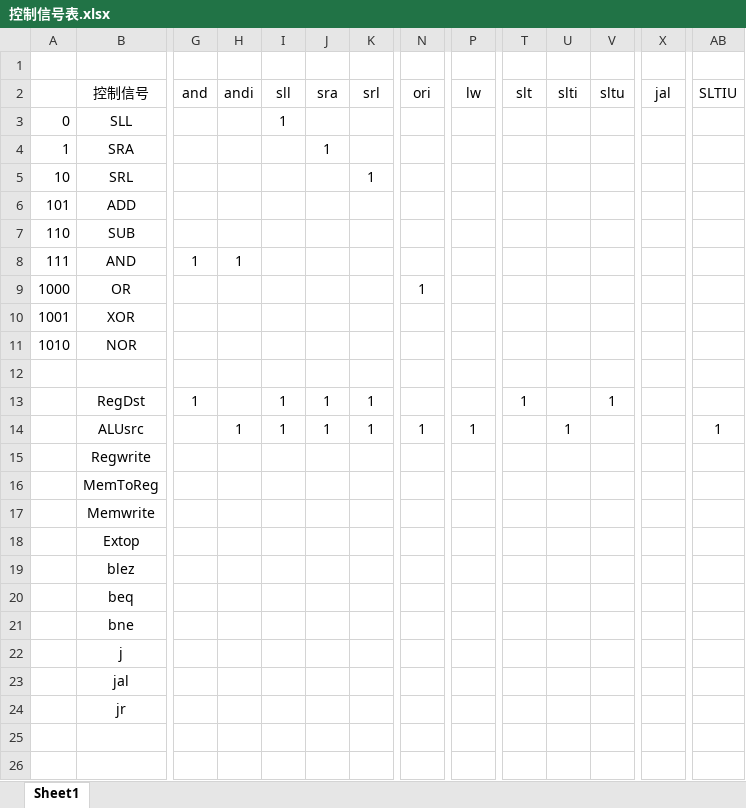
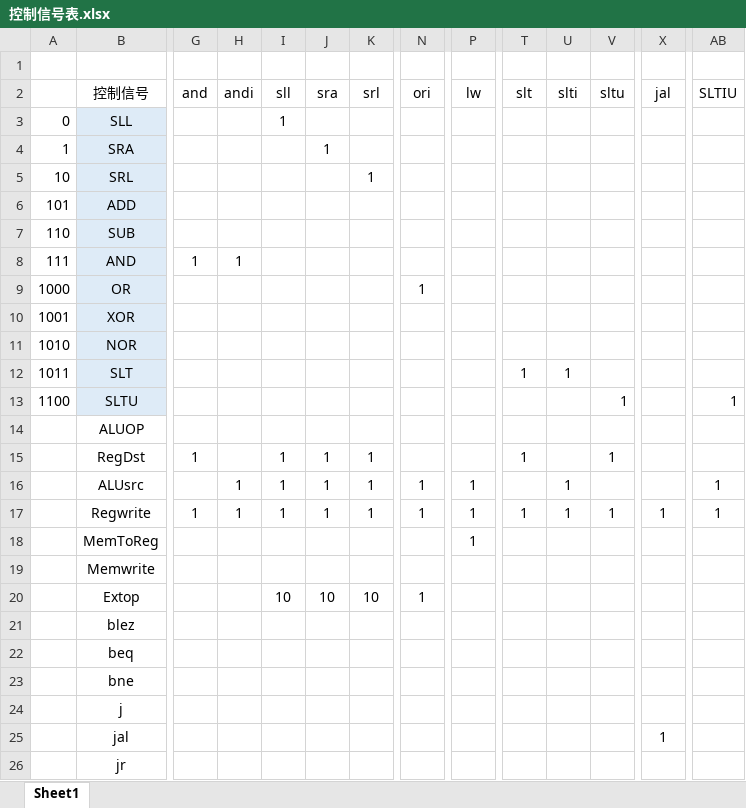
Before and after one commit to lnsqrt2/CPU_LAB, an Excel workbook: Lab4CPU设计实验/控制信号表.xlsx, sheet Sheet1, drawn as a sheet; only a part is shown, gaps mark what is left out; values as stored, in another font and other column widths than the file's, no borders; addresses are those after the commit; rows hold the shown columns only; the diff covers the shown part only; the diff names each change by its address in the sheet, - before the commit and + after, or states it on an @@ line.

```diff
--- a/Lab4CPU设计实验/控制信号表.xlsx (sheet Sheet1)
+++ b/Lab4CPU设计实验/控制信号表.xlsx (sheet Sheet1)
-B3:B12 fill: none
+B3:B12 fill: #DEEBF7
-row 12: (empty)
+row 12: 1011 | SLT |  |  |  |  |  |  |  | 1 | 1
+row 13: 1100 | SLTU |  |  |  |  |  |  |  |  |  | 1 |  | 1
+row 14:  | ALUOP
-G17 (and): (empty)
+G17 (and): 1
-H17 (andi): (empty)
+H17 (andi): 1
-I17 (sll): (empty)
+I17 (sll): 1
-J17 (sra): (empty)
+J17 (sra): 1
-K17 (srl): (empty)
+K17 (srl): 1
-N17 (ori): (empty)
+N17 (ori): 1
-P17:P18 (lw): (empty)
+P17:P18 (lw): 1
-T17 (slt): (empty)
+T17 (slt): 1
-U17 (slti): (empty)
+U17 (slti): 1
-V17 (sltu): (empty)
+V17 (sltu): 1
-X17 (jal): (empty)
+X17 (jal): 1
-AB17 (SLTIU): (empty)
+AB17 (SLTIU): 1
-I20 (sll): (empty)
+I20 (sll): 10
-J20 (sra): (empty)
+J20 (sra): 10
-K20 (srl): (empty)
+K20 (srl): 10
-N20 (ori): (empty)
+N20 (ori): 1
-X25 (jal): (empty)
+X25 (jal): 1
```
Also changed, not shown: 11 edited cells elsewhere in this sheet, Lab4CPU设计实验/输入来源表.xlsx, 2 other files.
